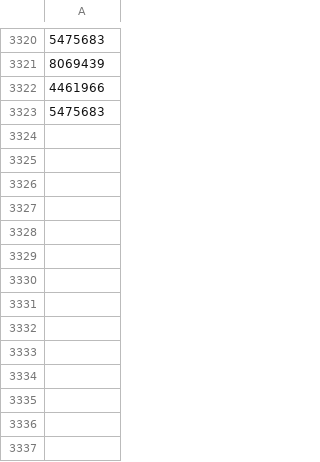
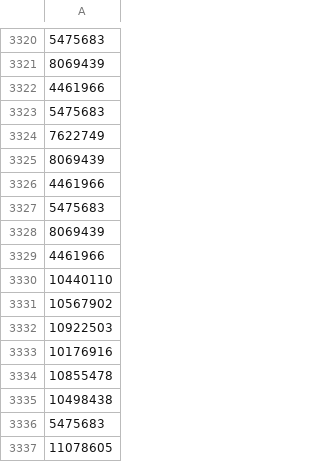
Before and after one commit to vigi4cure/vigi4cure.github.io, a CSV file: bad_segments.csv, drawn as a sheet; only a part is shown, gaps mark what is left out; the diff names each change by its address in the sheet, - before the commit and + after, or states it on an @@ line.

```diff
--- a/bad_segments.csv
+++ b/bad_segments.csv
+row 3324: 7622749
+row 3325: 8069439
+row 3326: 4461966
+row 3327: 5475683
+row 3328: 8069439
+row 3329: 4461966
+row 3330: 10440110
+row 3331: 10567902
+row 3332: 10922503
+row 3333: 10176916
+row 3334: 10855478
+row 3335: 10498438
+row 3336: 5475683
+row 3337: 11078605
```
Also changed, not shown: distance_2019.csv, elevation_gain_2019.csv, 9 other files.
